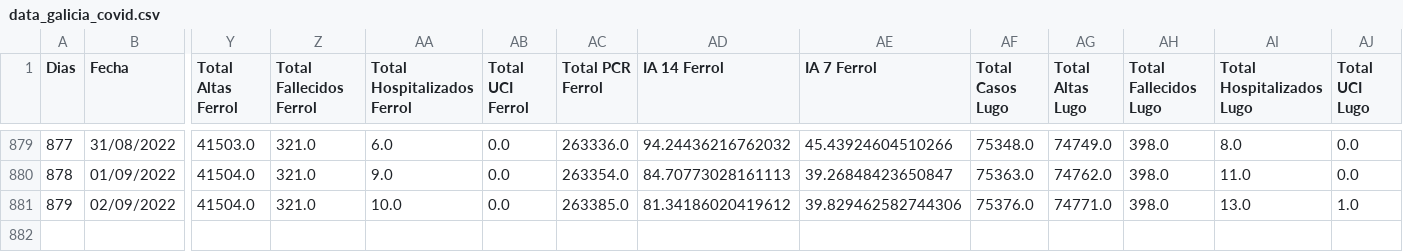
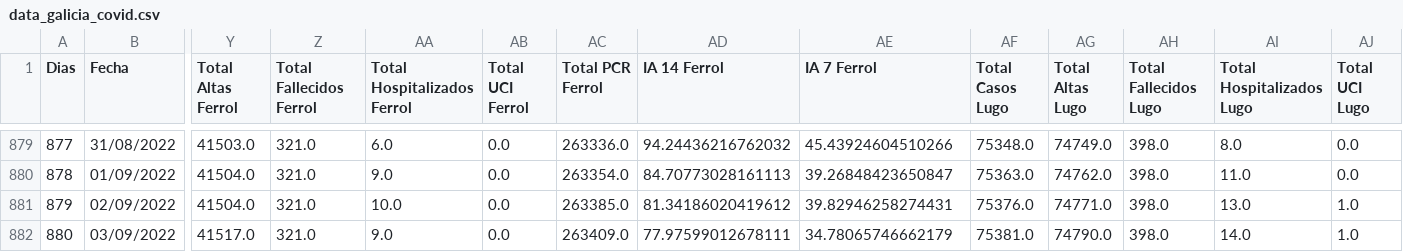
Before and after one commit to dgarcoe/COVID19_Galicia, a CSV file: data_galicia_covid.csv, drawn as a sheet; only a part is shown, gaps mark what is left out; rows hold the shown columns only; the diff names each change by its address in the sheet, - before the commit and + after, or states it on an @@ line.

Commit message:
Added data

```diff
--- a/data_galicia_covid.csv
+++ b/data_galicia_covid.csv
-AE881 (IA 7 Ferrol): 39.829462582744306
+AE881 (IA 7 Ferrol): 39.82946258274431
+row 882: 880 | 03/09/2022 | 41517.0 | 321.0 | 9.0 | 0.0 | 263409.0 | 77.97599012678111 | 34.78065746662179 | 75381.0 | 74790.0 | 398.0 | 14.0 | 1.0
```
Also changed, not shown: 17 other files.
